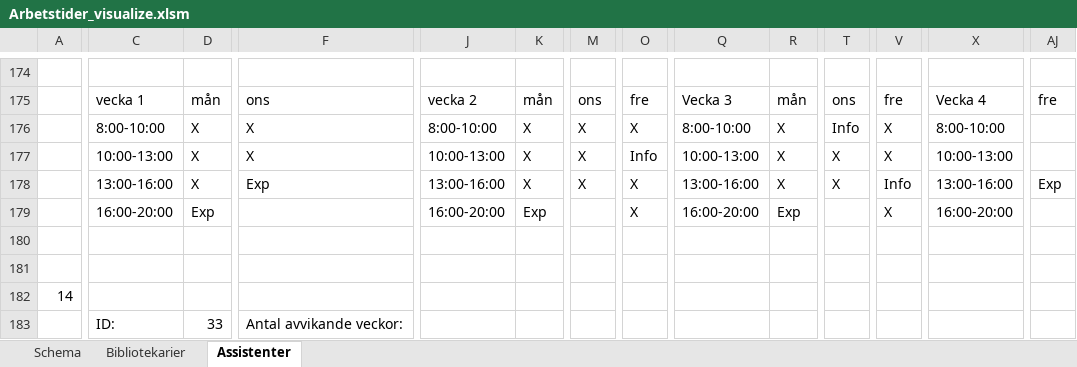
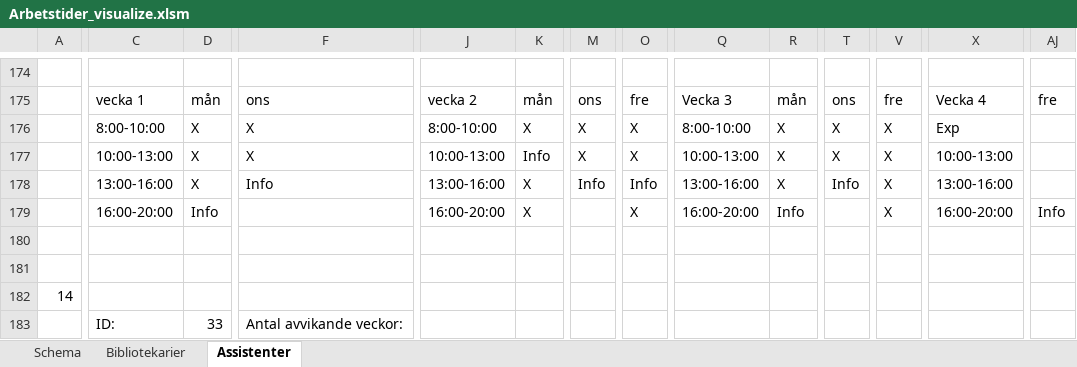
Before and after one commit to Optoteket/main, an Excel workbook: AMPLmodel/Visualisation/Arbetstider_visualize.xlsm, sheet Assistenter, drawn as a sheet; only a part is shown, gaps mark what is left out; values as stored, in another font and other column widths than the file's, no cell formats; removed rows and columns are numbered as before the commit, all else as after; rows hold the shown columns only; the diff covers the shown part only; the diff names each change by its address in the sheet, - before the commit and + after, or states it on an @@ line.

```diff
--- a/AMPLmodel/Visualisation/Arbetstider_visualize.xlsm (sheet Assistenter)
+++ b/AMPLmodel/Visualisation/Arbetstider_visualize.xlsm (sheet Assistenter)
+row 176:  | 8:00-10:00 | X | X | 8:00-10:00 | X | X | X | 8:00-10:00 | X | X | X | Exp
-C177: 8:00-10:00
+C177: 10:00-13:00
-J177: 8:00-10:00
+J177: 10:00-13:00
-K177: X
+K177: Info
-Q177: 8:00-10:00
+Q177: 10:00-13:00
-T177: Info
+T177: X
-X177: 8:00-10:00
+X177: 10:00-13:00
-row 177:  | 10:00-13:00 | X | X | 10:00-13:00 | X | X | Info | 10:00-13:00 | X | X | X | 10:00-13:00
-F178: Exp
+F178: Info
-M178: X
+M178: Info
-O178: X
+O178: Info
-T178: X
+T178: Info
-V178: Info
+V178: X
-AJ178: Exp
+AJ178: (empty)
-D179: Exp
+D179: Info
-K179: Exp
+K179: X
-R179: Exp
+R179: Info
-AJ179: (empty)
+AJ179: Info
```
Also changed, not shown: 3 added rows, 3 removed rows and 299 edited cells elsewhere in this sheet, sheet Bibliotekarier, sheet Schema, cell formats, AMPLmodel/Visualisation/Arbetstider_bibliotek_assistenter.xlsm, 3 other files.
